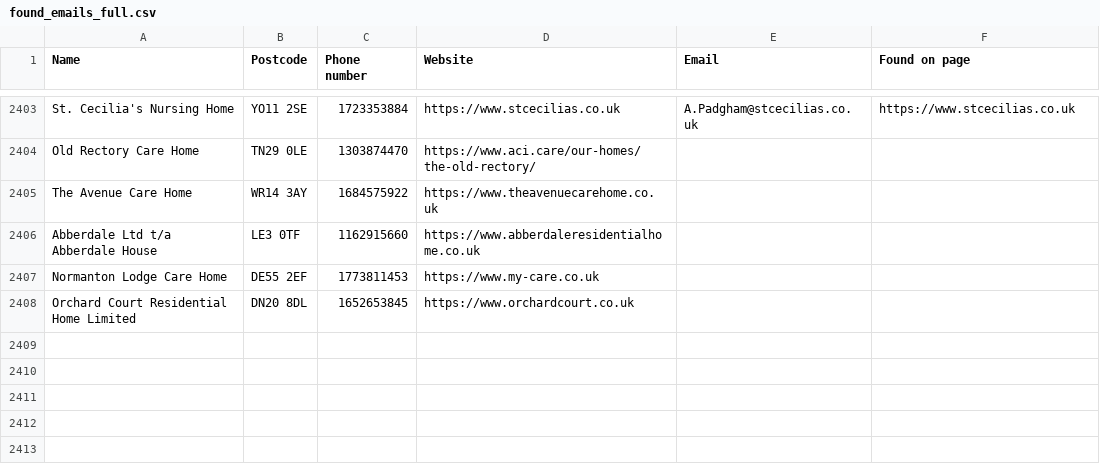
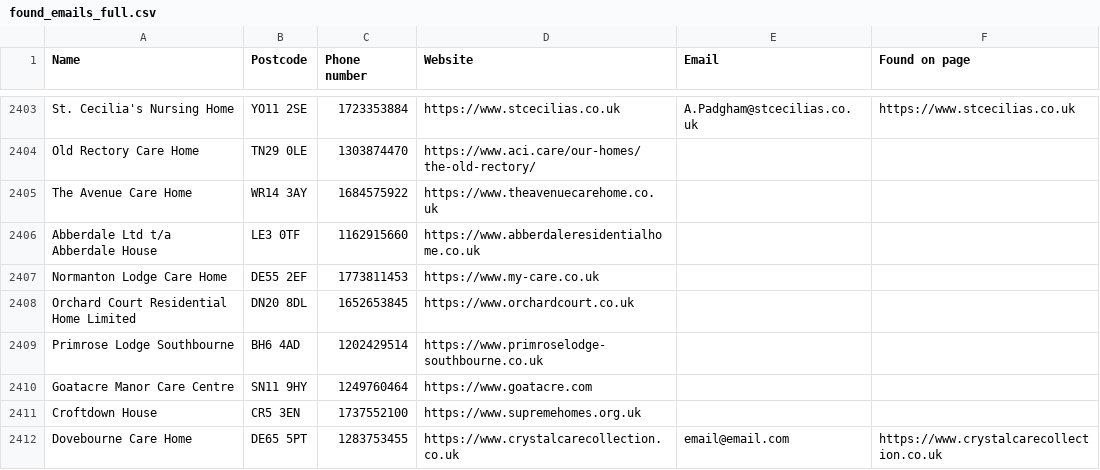
Before and after one commit to phoenixcleaningcompany/Phoenix-projects, a CSV file: scripts/england-care-scraper/found_emails_full.csv, drawn as a sheet; only a part is shown, gaps mark what is left out; the diff names each change by its address in the sheet, - before the commit and + after, or states it on an @@ line.

```diff
--- a/scripts/england-care-scraper/found_emails_full.csv
+++ b/scripts/england-care-scraper/found_emails_full.csv
+row 2409: Primrose Lodge Southbourne | BH6 4AD | 1202429514 | https://www.primroselodge-southbourne.co.uk
+row 2410: Goatacre Manor Care Centre | SN11 9HY | 1249760464 | https://www.goatacre.com
+row 2411: Croftdown House | CR5 3EN | 1737552100 | https://www.supremehomes.org.uk
+row 2412: Dovebourne Care Home | DE65 5PT | 1283753455 | https://www.crystalcarecollection.co.uk | email@email.com | https://www.crystalcarecollection.co.uk
```
